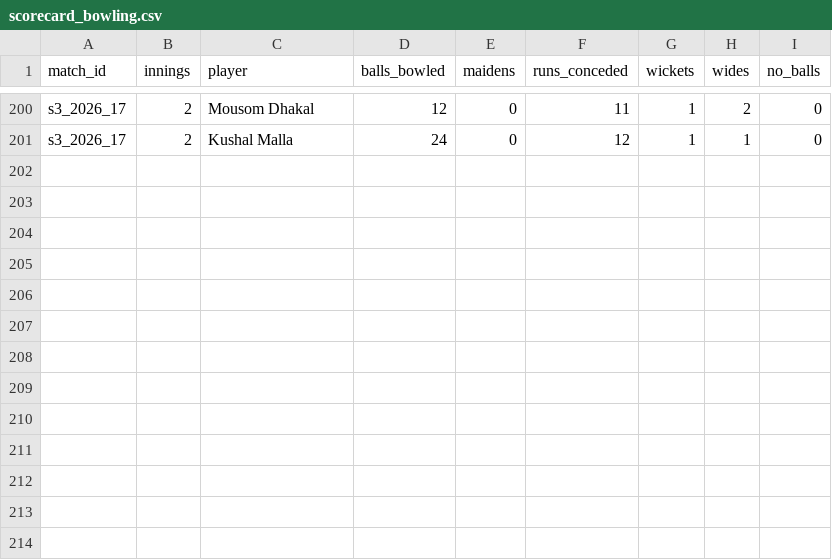
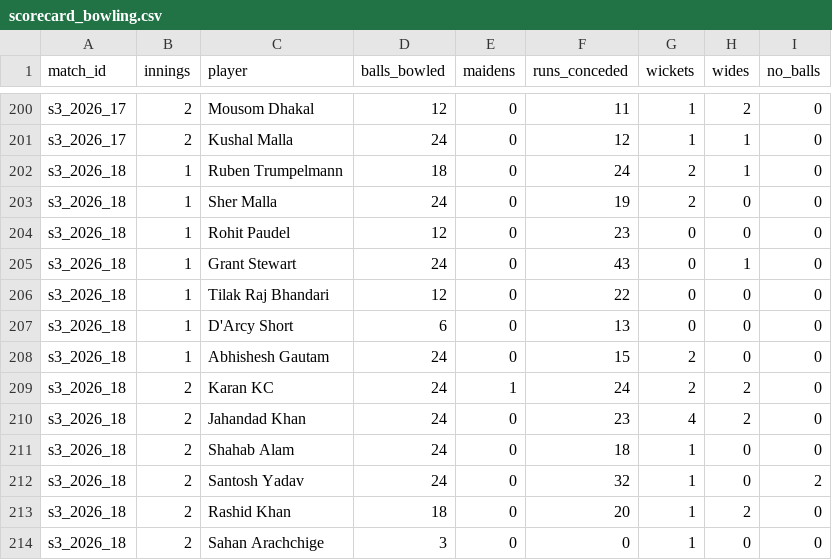
Before and after one commit to Dikshant-Neupane/CricNepal, a CSV file: data/capture/scorecard_bowling.csv, drawn as a sheet; only a part is shown, gaps mark what is left out.

```diff
--- a/data/capture/scorecard_bowling.csv
+++ b/data/capture/scorecard_bowling.csv
@@ -201 +201,14 @@ s3_2026_17,2,Mousom Dhakal,12,0,11,1,2,0
 s3_2026_17,2,Kushal Malla,24,0,12,1,1,0
+s3_2026_18,1,Ruben Trumpelmann,18,0,24,2,1,0
+s3_2026_18,1,Sher Malla,24,0,19,2,0,0
+s3_2026_18,1,Rohit Paudel,12,0,23,0,0,0
+s3_2026_18,1,Grant Stewart,24,0,43,0,1,0
+s3_2026_18,1,Tilak Raj Bhandari,12,0,22,0,0,0
+s3_2026_18,1,D'Arcy Short,6,0,13,0,0,0
+s3_2026_18,1,Abhishesh Gautam,24,0,15,2,0,0
+s3_2026_18,2,Karan KC,24,1,24,2,2,0
+s3_2026_18,2,Jahandad Khan,24,0,23,4,2,0
+s3_2026_18,2,Shahab Alam,24,0,18,1,0,0
+s3_2026_18,2,Santosh Yadav,24,0,32,1,0,2
+s3_2026_18,2,Rashid Khan,18,0,20,1,2,0
+s3_2026_18,2,Sahan Arachchige,3,0,0,1,0,0
```
Also changed, not shown: data/capture/match_facts.csv, data/capture/matchday_log.csv, 3 other files.
